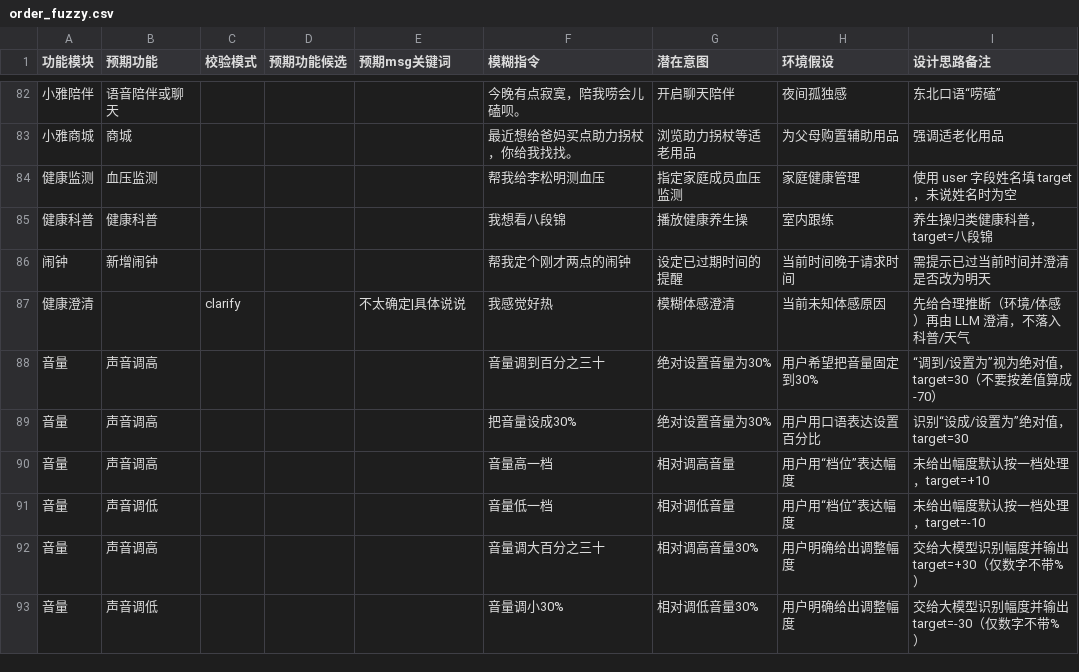
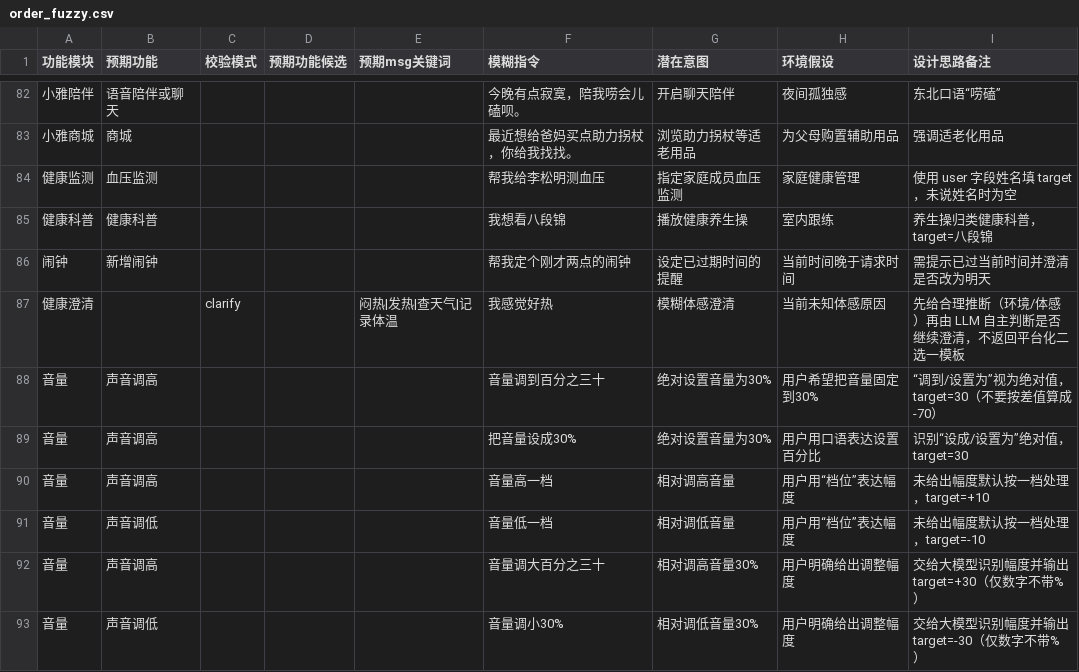
Before and after one commit to Bill-Billion/xy-assistant, a CSV file: order_fuzzy.csv, drawn as a sheet; only a part is shown, gaps mark what is left out.

```diff
--- a/order_fuzzy.csv
+++ b/order_fuzzy.csv
@@ -86,3 +86,3 @@
 闹钟,新增闹钟,,,,帮我定个刚才两点的闹钟,设定已过期时间的提醒,当前时间晚于请求时间,需提示已过当前时间并澄清是否改为明天
-健康澄清,,clarify,,不太确定|具体说说,我感觉好热,模糊体感澄清,当前未知体感原因,先给合理推断（环境/体感）再由 LLM 澄清，不落入科普/天气
+健康澄清,,clarify,,闷热|发热|查天气|记录体温,我感觉好热,模糊体感澄清,当前未知体感原因,先给合理推断（环境/体感）再由 LLM 自主判断是否继续澄清，不返回平台化二选一模板
 音量,声音调高,,,,音量调到百分之三十,绝对设置音量为30%,用户希望把音量固定到30%,“调到/设置为”视为绝对值，target=30（不要按差值算成-70）
```
Also changed, not shown: 3 other files.
